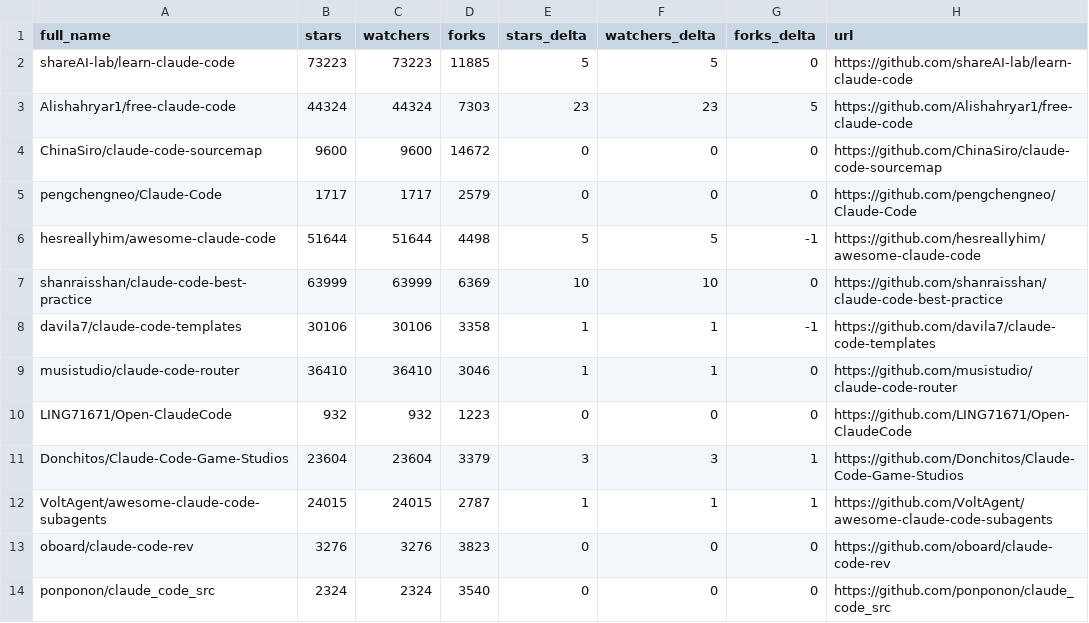
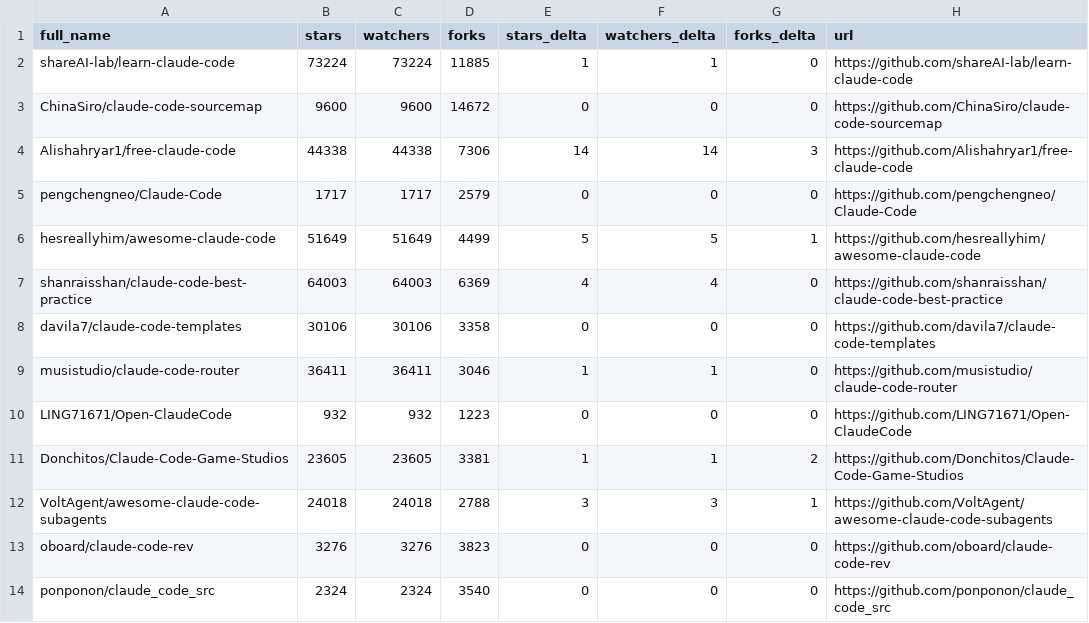
Before and after one commit to donovan-sec/awesome-claude-code, a CSV file: data/repo-ticker.csv, drawn as a sheet; only a part is shown; the diff covers the shown part only.

```diff
--- a/data/repo-ticker.csv
+++ b/data/repo-ticker.csv
@@ -1,13 +1,13 @@
 full_name,stars,watchers,forks,stars_delta,watchers_delta,forks_delta,url
-shareAI-lab/learn-claude-code,73223,73223,11885,5,5,0,https://github.com/shareAI-lab/learn-claude-code
-Alishahryar1/free-claude-code,44324,44324,7303,23,23,5,https://github.com/Alishahryar1/free-claude-code
+shareAI-lab/learn-claude-code,73224,73224,11885,1,1,0,https://github.com/shareAI-lab/learn-claude-code
 ChinaSiro/claude-code-sourcemap,9600,9600,14672,0,0,0,https://github.com/ChinaSiro/claude-code-sourcemap
+Alishahryar1/free-claude-code,44338,44338,7306,14,14,3,https://github.com/Alishahryar1/free-claude-code
 pengchengneo/Claude-Code,1717,1717,2579,0,0,0,https://github.com/pengchengneo/Claude-Code
-hesreallyhim/awesome-claude-code,51644,51644,4498,5,5,-1,https://github.com/hesreallyhim/awesome-claude-code
-shanraisshan/claude-code-best-practice,63999,63999,6369,10,10,0,https://github.com/shanraisshan/claude-code-best-practice
-davila7/claude-code-templates,30106,30106,3358,1,1,-1,https://github.com/davila7/claude-code-templates
-musistudio/claude-code-router,36410,36410,3046,1,1,0,https://github.com/musistudio/claude-code-router
+hesreallyhim/awesome-claude-code,51649,51649,4499,5,5,1,https://github.com/hesreallyhim/awesome-claude-code
+shanraisshan/claude-code-best-practice,64003,64003,6369,4,4,0,https://github.com/shanraisshan/claude-code-best-practice
+davila7/claude-code-templates,30106,30106,3358,0,0,0,https://github.com/davila7/claude-code-templates
+musistudio/claude-code-router,36411,36411,3046,1,1,0,https://github.com/musistudio/claude-code-router
 LING71671/Open-ClaudeCode,932,932,1223,0,0,0,https://github.com/LING71671/Open-ClaudeCode
-Donchitos/Claude-Code-Game-Studios,23604,23604,3379,3,3,1,https://github.com/Donchitos/Claude-Code-Game-Studios
-VoltAgent/awesome-claude-code-subagents,24015,24015,2787,1,1,1,https://github.com/VoltAgent/awesome-claude-code-subagents
+Donchitos/Claude-Code-Game-Studios,23605,23605,3381,1,1,2,https://github.com/Donchitos/Claude-Code-Game-Studios
+VoltAgent/awesome-claude-code-subagents,24018,24018,2788,3,3,1,https://github.com/VoltAgent/awesome-claude-code-subagents
 oboard/claude-code-rev,3276,3276,3823,0,0,0,https://github.com/oboard/claude-code-rev
```
Also changed, not shown: 108 edited cells elsewhere in this file, 2 other files.
